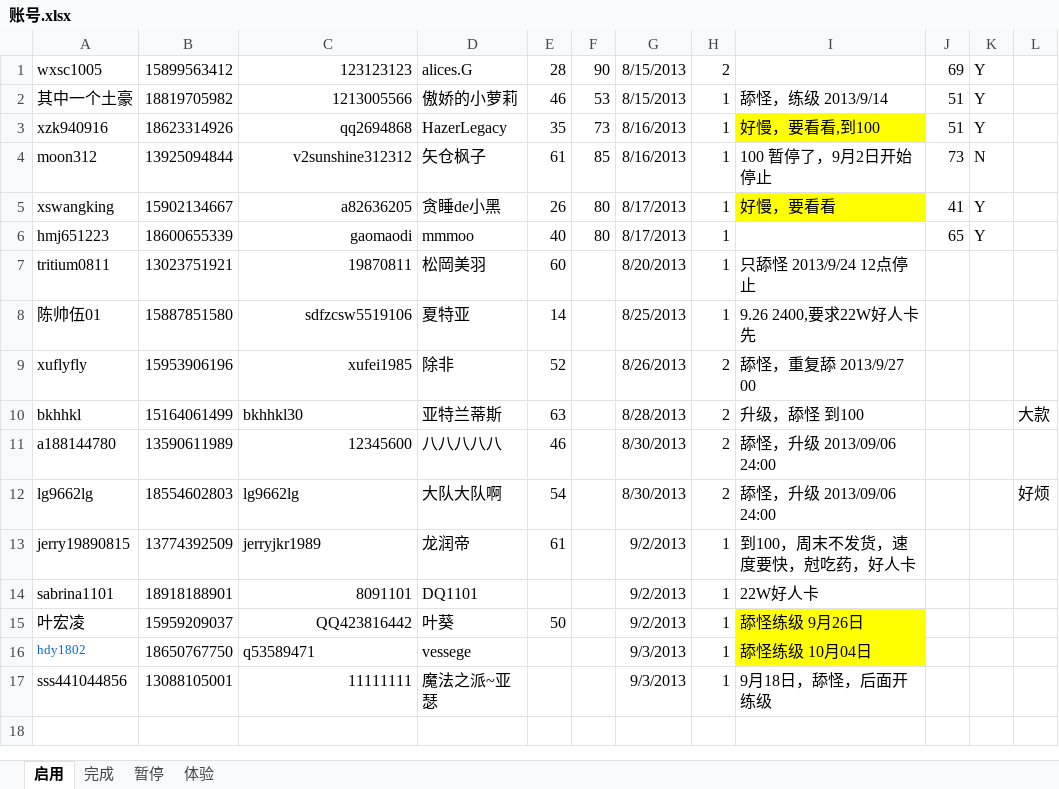
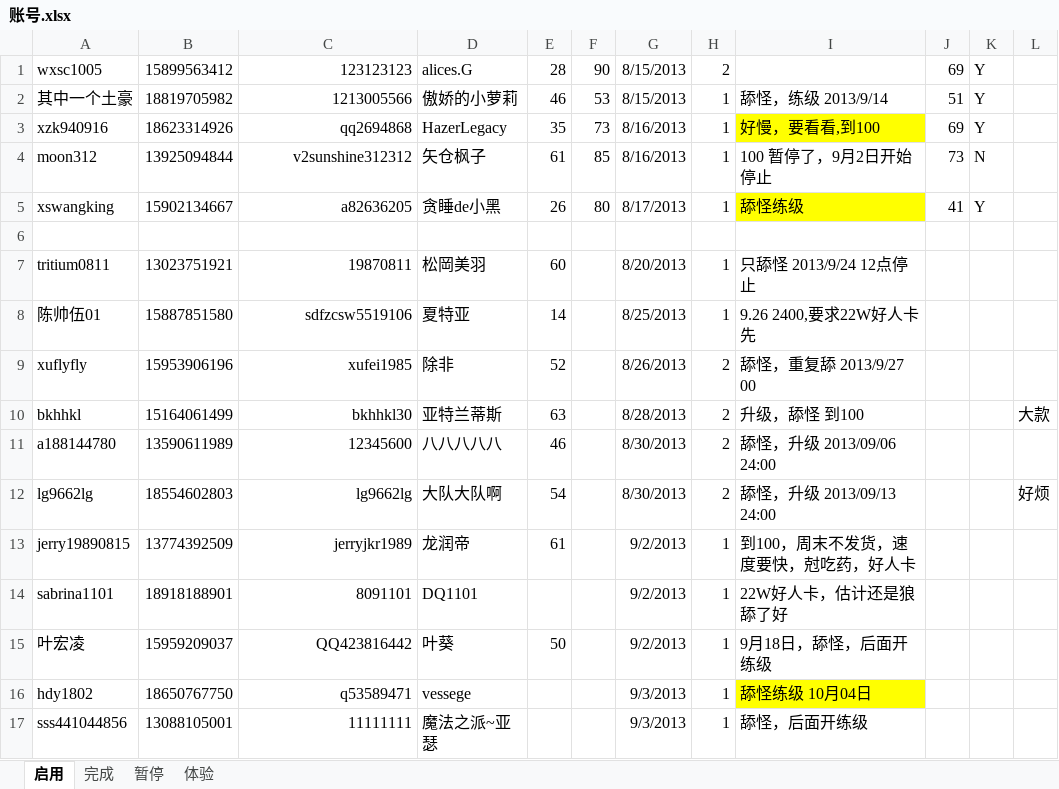
Before and after one commit to xmufeng001/yasewang2, an Excel workbook: 账号.xlsx, sheet 启用, drawn as a sheet; values as stored, in another font and other column widths than the file's, no borders; the diff names each change by its address in the sheet, - before the commit and + after, or states it on an @@ line.

```diff
--- a/账号.xlsx (sheet 启用)
+++ b/账号.xlsx (sheet 启用)
-J3: 51
+J3: 69
-I5: 好慢，要看看
+I5: 舔怪练级
-row 6: hmj651223 | 18600655339 | gaomaodi | mmmoo | 40 | 80 | 8/17/2013 | 1 |  | 65 | Y
+row 6: (empty)
-C10 alignment: left
+C10 alignment: right
-C12:C13 alignment: left
+C12:C13 alignment: right
-I12: 舔怪，升级 2013/09/06 24:00
+I12: 舔怪，升级 2013/09/13 24:00
-I14: 22W好人卡
+I14: 22W好人卡，估计还是狼舔了好
-I15: 舔怪练级 9月26日
+I15: 9月18日，舔怪，后面开练级
-I15 fill: #FFFF00
+I15 fill: none
-A16 text colour: #0066CC
+A16 text colour: black, text size: larger
-C16 alignment: left
+C16 alignment: right
-I17: 9月18日，舔怪，后面开练级
+I17: 舔怪，后面开练级
```
Also changed, not shown: sheet 完成, 8 other files.
